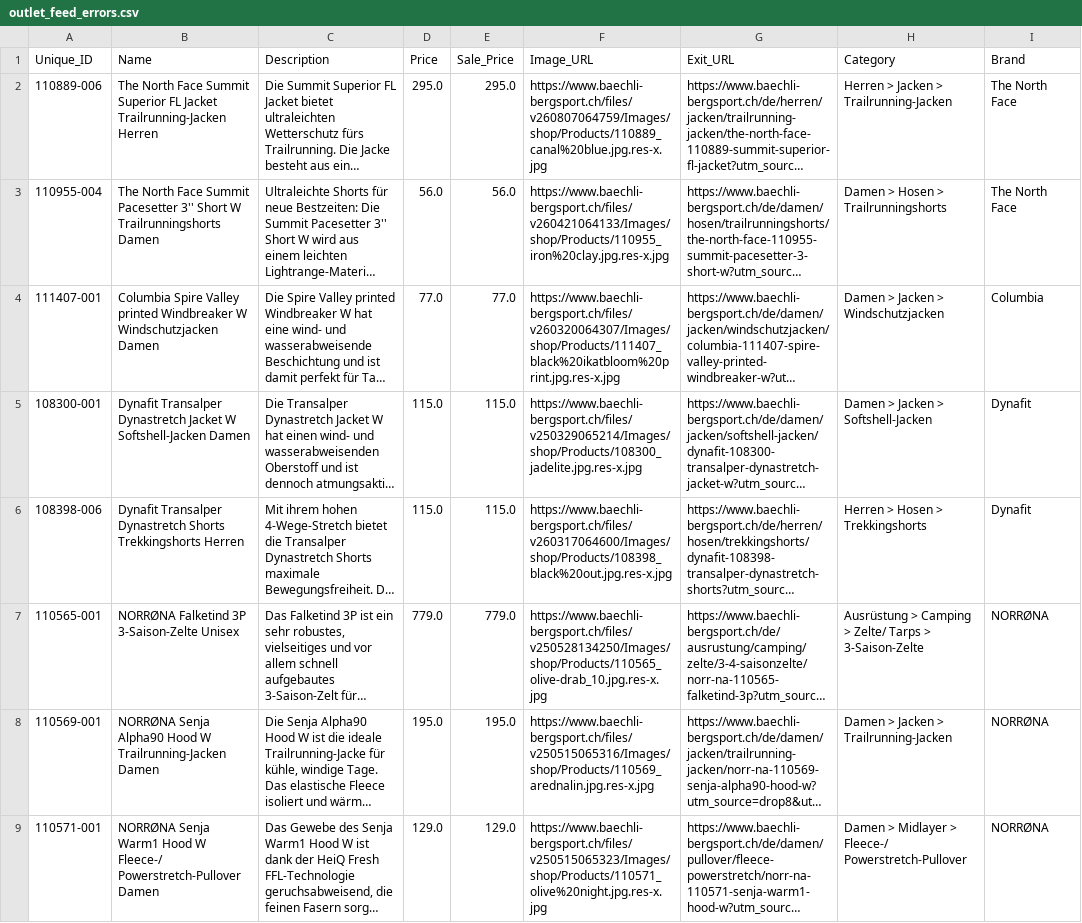
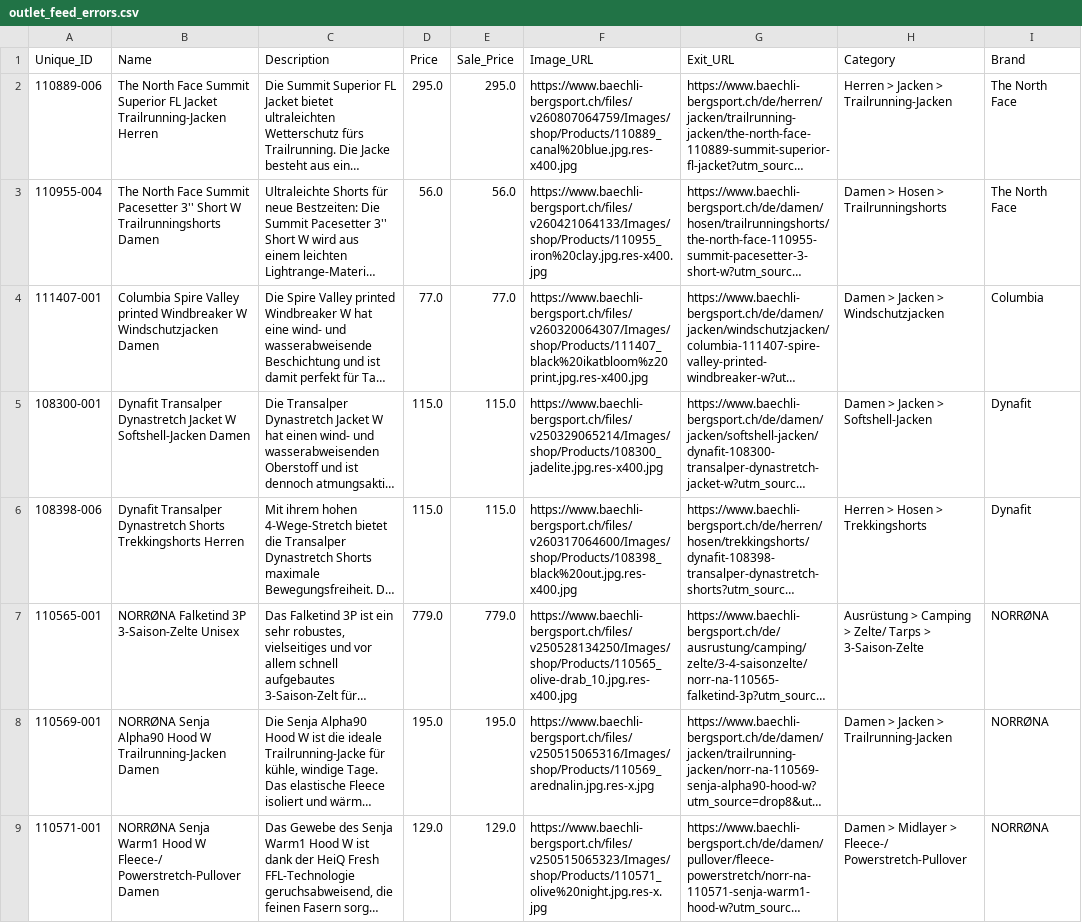
Before and after one commit to ismaelmorel/test-dco-feed, a CSV file: outlet_feed_errors.csv, drawn as a sheet; only a part is shown; long unchanged cells end in …; the diff names each change by its address in the sheet, - before the commit and + after, or states it on an @@ line.

Commit message:
Update outlet_feed_errors.csv
Added Res 400px to six items

```diff
--- a/outlet_feed_errors.csv
+++ b/outlet_feed_errors.csv
-F2 (Image_URL): https://www.baechli-bergsport.ch/files/v260807064759/Images/shop/Products/110889_canal%20blue.jpg.res-x.jpg
+F2 (Image_URL): https://www.baechli-bergsport.ch/files/v260807064759/Images/shop/Products/110889_canal%20blue.jpg.res-x400.jpg
-F3 (Image_URL): https://www.baechli-bergsport.ch/files/v260421064133/Images/shop/Products/110955_iron%20clay.jpg.res-x.jpg
+F3 (Image_URL): https://www.baechli-bergsport.ch/files/v260421064133/Images/shop/Products/110955_iron%20clay.jpg.res-x400.jpg
-F4 (Image_URL): https://www.baechli-bergsport.ch/files/v260320064307/Images/shop/Products/111407_black%20ikatbloom%20print.jpg.res-x.jpg
+F4 (Image_URL): https://www.baechli-bergsport.ch/files/v260320064307/Images/shop/Products/111407_black%20ikatbloom%z20print.jpg.res-x400.jpg
-F5 (Image_URL): https://www.baechli-bergsport.ch/files/v250329065214/Images/shop/Products/108300_jadelite.jpg.res-x.jpg
+F5 (Image_URL): https://www.baechli-bergsport.ch/files/v250329065214/Images/shop/Products/108300_jadelite.jpg.res-x400.jpg
-F6 (Image_URL): https://www.baechli-bergsport.ch/files/v260317064600/Images/shop/Products/108398_black%20out.jpg.res-x.jpg
+F6 (Image_URL): https://www.baechli-bergsport.ch/files/v260317064600/Images/shop/Products/108398_black%20out.jpg.res-x400.jpg
-F7 (Image_URL): https://www.baechli-bergsport.ch/files/v250528134250/Images/shop/Products/110565_olive-drab_10.jpg.res-x.jpg
+F7 (Image_URL): https://www.baechli-bergsport.ch/files/v250528134250/Images/shop/Products/110565_olive-drab_10.jpg.res-x400.jpg
```
